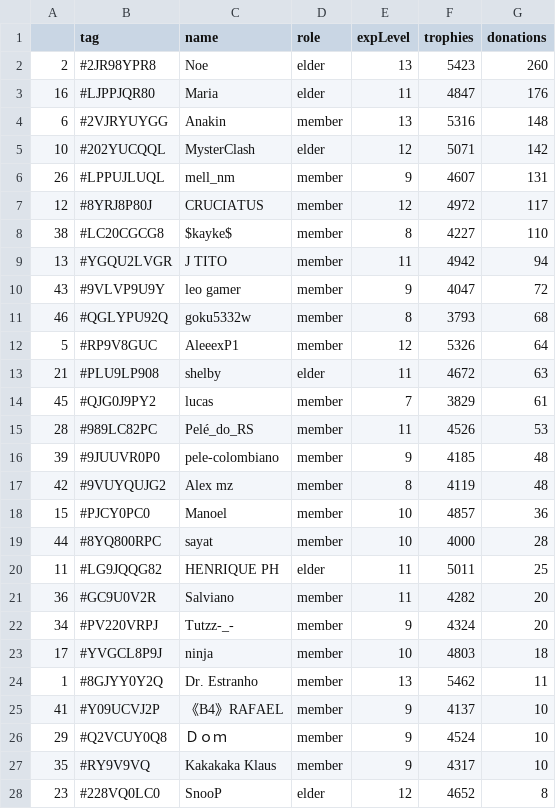
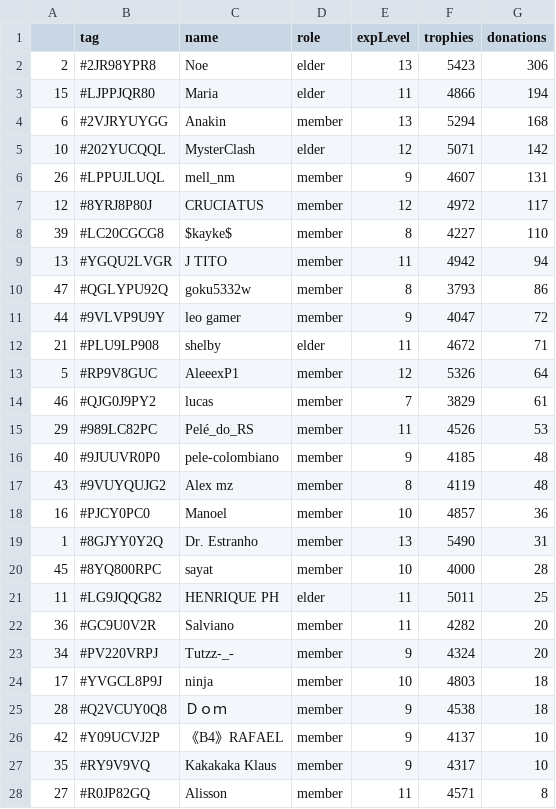
Before and after one commit to Brunopbb/APIClashRoyale, a CSV file: Members.csv, drawn as a sheet; only a part is shown; the shorter side is filled out with more unchanged rows; the diff covers the shown part only.

Commit message:
Atualização

```diff
--- a/Members.csv
+++ b/Members.csv
@@ -1,5 +1,5 @@
 ,tag,name,role,expLevel,trophies,donations
-2,#2JR98YPR8,Noe,elder,13,5423,260
-16,#LJPPJQR80,Maria,elder,11,4847,176
-6,#2VJRYUYGG,Anakin,member,13,5316,148
+2,#2JR98YPR8,Noe,elder,13,5423,306
+15,#LJPPJQR80,Maria,elder,11,4866,194
+6,#2VJRYUYGG,Anakin,member,13,5294,168
 10,#202YUCQQL,MysterClash,elder,12,5071,142
@@ -7,14 +7,15 @@
 12,#8YRJ8P80J,CRUCIATUS,member,12,4972,117
-38,#LC20CGCG8,$kayke$,member,8,4227,110
+39,#LC20CGCG8,$kayke$,member,8,4227,110
 13,#YGQU2LVGR,J TITO,member,11,4942,94
-43,#9VLVP9U9Y,leo gamer,member,9,4047,72
-46,#QGLYPU92Q,goku5332w,member,8,3793,68
+47,#QGLYPU92Q,goku5332w,member,8,3793,86
+44,#9VLVP9U9Y,leo gamer,member,9,4047,72
+21,#PLU9LP908,shelby,elder,11,4672,71
 5,#RP9V8GUC,AleeexP1,member,12,5326,64
-21,#PLU9LP908,shelby,elder,11,4672,63
-45,#QJG0J9PY2,lucas,member,7,3829,61
-28,#989LC82PC,Pelé_do_RS,member,11,4526,53
-39,#9JUUVR0P0,pele-colombiano,member,9,4185,48
-42,#9VUYQUJG2,Alex mz,member,8,4119,48
-15,#PJCY0PC0,Manoel,member,10,4857,36
-44,#8YQ800RPC,sayat,member,10,4000,28
+46,#QJG0J9PY2,lucas,member,7,3829,61
+29,#989LC82PC,Pelé_do_RS,member,11,4526,53
+40,#9JUUVR0P0,pele-colombiano,member,9,4185,48
+43,#9VUYQUJG2,Alex mz,member,8,4119,48
+16,#PJCY0PC0,Manoel,member,10,4857,36
+1,#8GJYY0Y2Q,Dr. Estranho,member,13,5490,31
+45,#8YQ800RPC,sayat,member,10,4000,28
 11,#LG9JQQG82,HENRIQUE PH,elder,11,5011,25
@@ -23,5 +24,5 @@
 17,#YVGCL8P9J,ninja,member,10,4803,18
-1,#8GJYY0Y2Q,Dr. Estranho,member,13,5462,11
-41,#Y09UCVJ2P,《B4》RAFAEL,member,9,4137,10
-29,#Q2VCUY0Q8,Ｄｏｍ,member,9,4524,10
+28,#Q2VCUY0Q8,Ｄｏｍ,member,9,4538,18
+42,#Y09UCVJ2P,《B4》RAFAEL,member,9,4137,10
 35,#RY9V9VQ,Kakakaka Klaus,member,9,4317,10
+27,#R0JP82GQ,Alisson,member,11,4571,8
```
Also changed, not shown: 1 added row, 8 moved rows and 2 edited cells elsewhere in this file.
